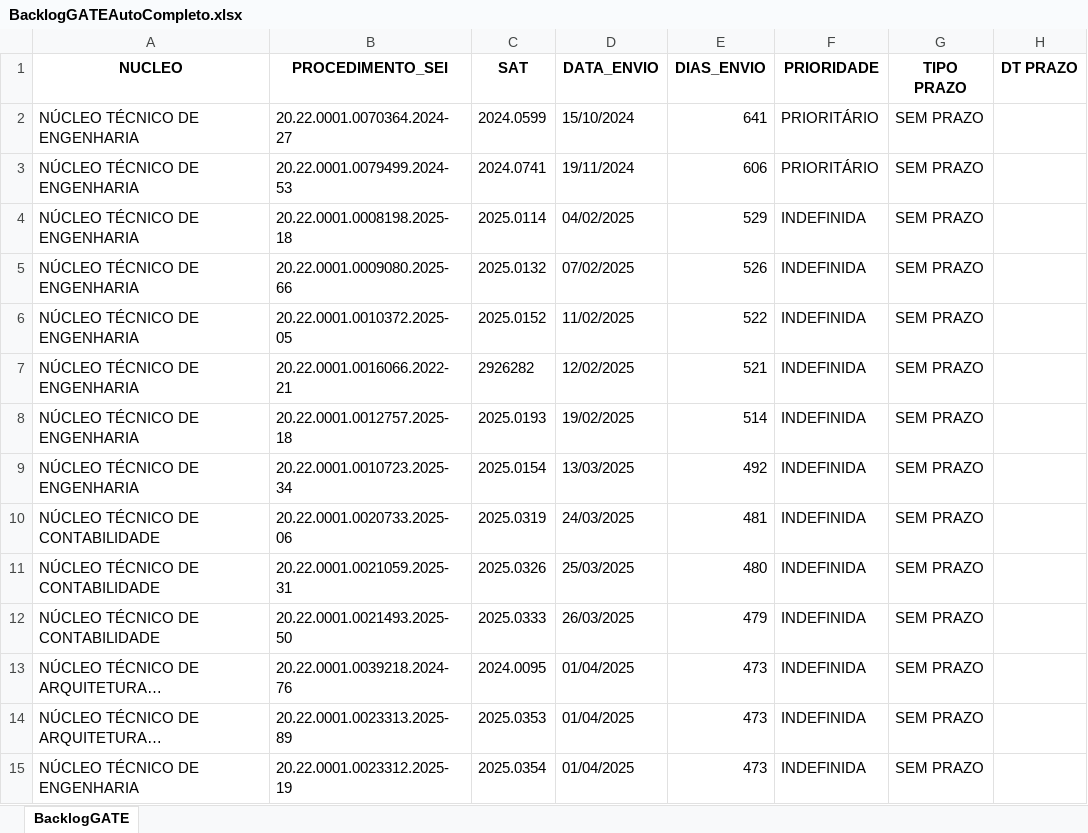
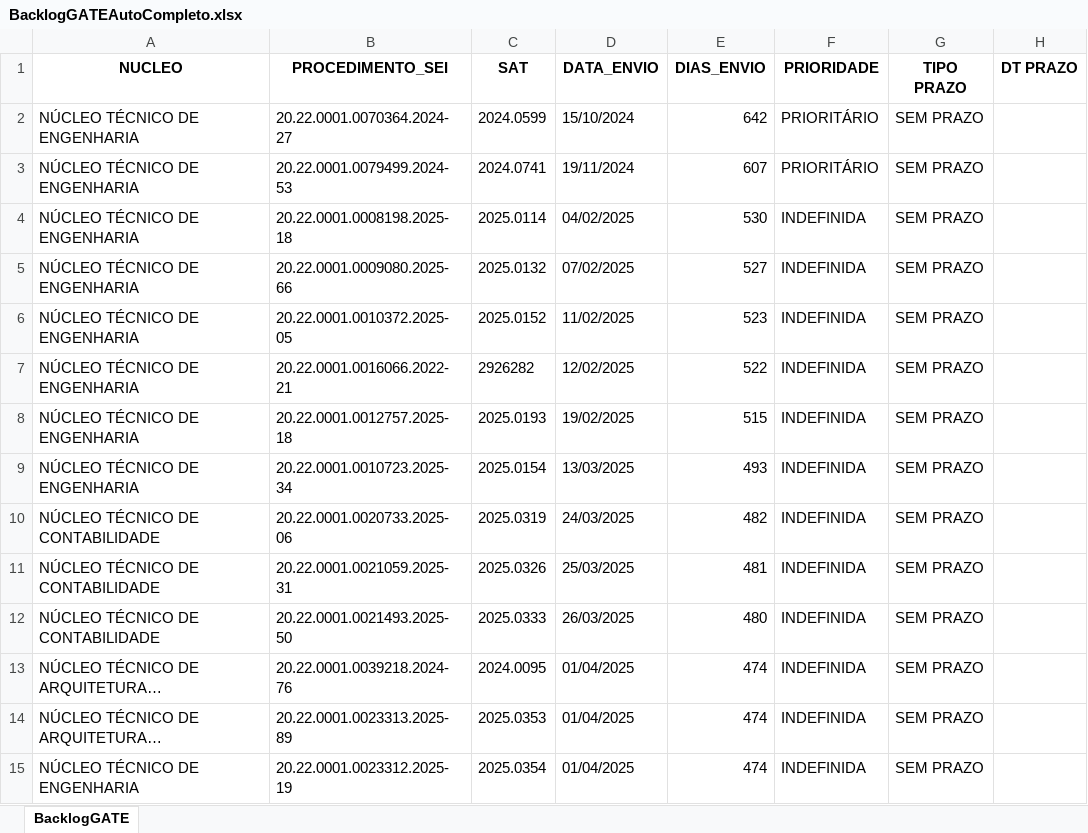
Before and after one commit to pedropaixaomprj/backlog-GATE, an Excel workbook: BacklogGATEAutoCompleto.xlsx, sheet BacklogGATE, drawn as a sheet; only a part is shown; long unchanged cells end in …; values as stored, in another font and other column widths than the file's, no borders; the diff covers the shown part only; the diff names each change by its address in the sheet, - before the commit and + after, or states it on an @@ line.

Commit message:
Add backlog, prod, and saida_sem_it - 2026-07-19 00:30:04

```diff
--- a/BacklogGATEAutoCompleto.xlsx (sheet BacklogGATE)
+++ b/BacklogGATEAutoCompleto.xlsx (sheet BacklogGATE)
-E2 (DIAS_ENVIO): 641
+E2 (DIAS_ENVIO): 642
-E3 (DIAS_ENVIO): 606
+E3 (DIAS_ENVIO): 607
-E4 (DIAS_ENVIO): 529
+E4 (DIAS_ENVIO): 530
-E5 (DIAS_ENVIO): 526
+E5 (DIAS_ENVIO): 527
-E6 (DIAS_ENVIO): 522
+E6 (DIAS_ENVIO): 523
-E7 (DIAS_ENVIO): 521
+E7 (DIAS_ENVIO): 522
-E8 (DIAS_ENVIO): 514
+E8 (DIAS_ENVIO): 515
-E9 (DIAS_ENVIO): 492
+E9 (DIAS_ENVIO): 493
-E10 (DIAS_ENVIO): 481
+E10 (DIAS_ENVIO): 482
-E11 (DIAS_ENVIO): 480
+E11 (DIAS_ENVIO): 481
-E12 (DIAS_ENVIO): 479
+E12 (DIAS_ENVIO): 480
-E13:E15 (DIAS_ENVIO): 473
+E13:E15 (DIAS_ENVIO): 474
```
Also changed, not shown: 621 edited cells elsewhere in this sheet, SaidaSemITGATEAutoCompleto.xlsx, 1 other file.
